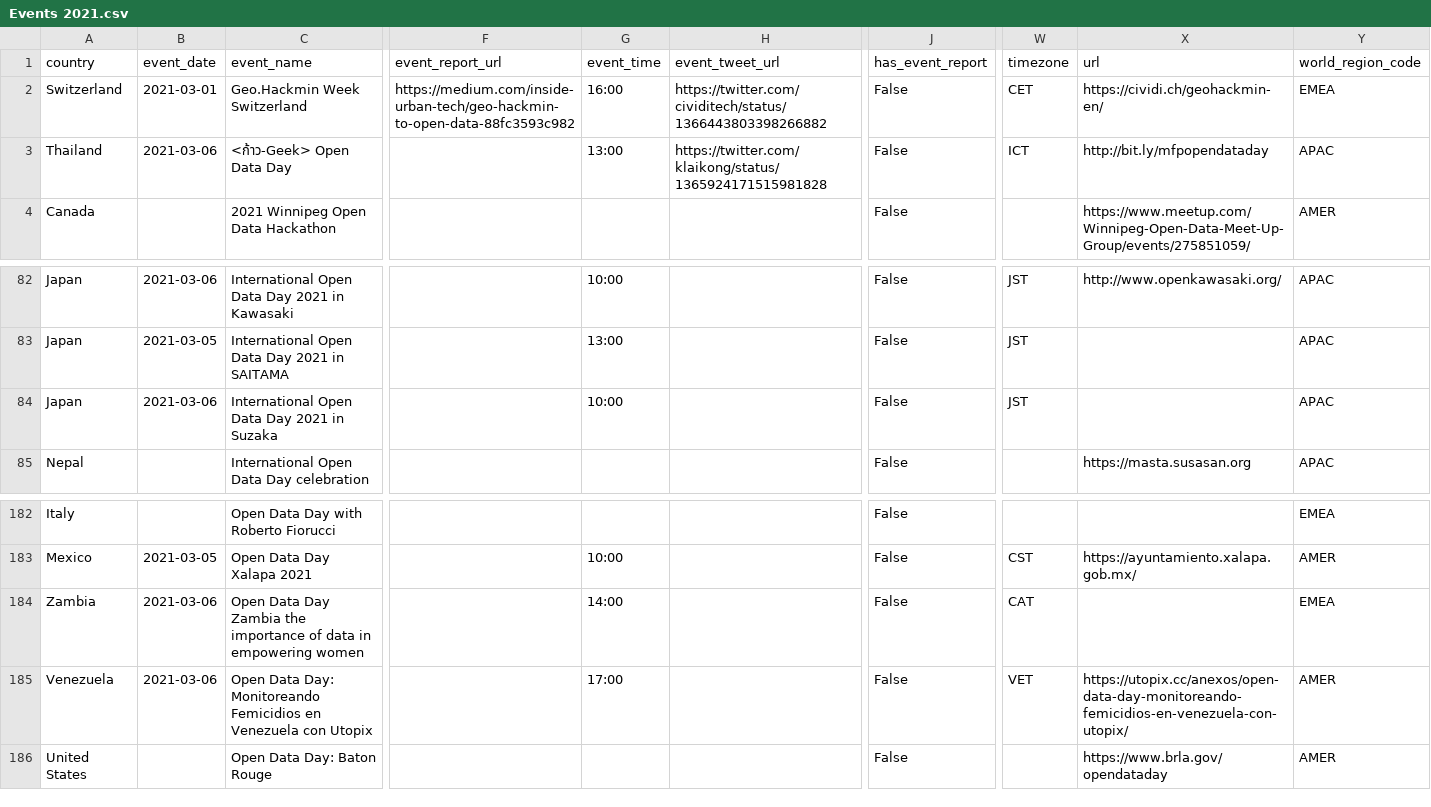
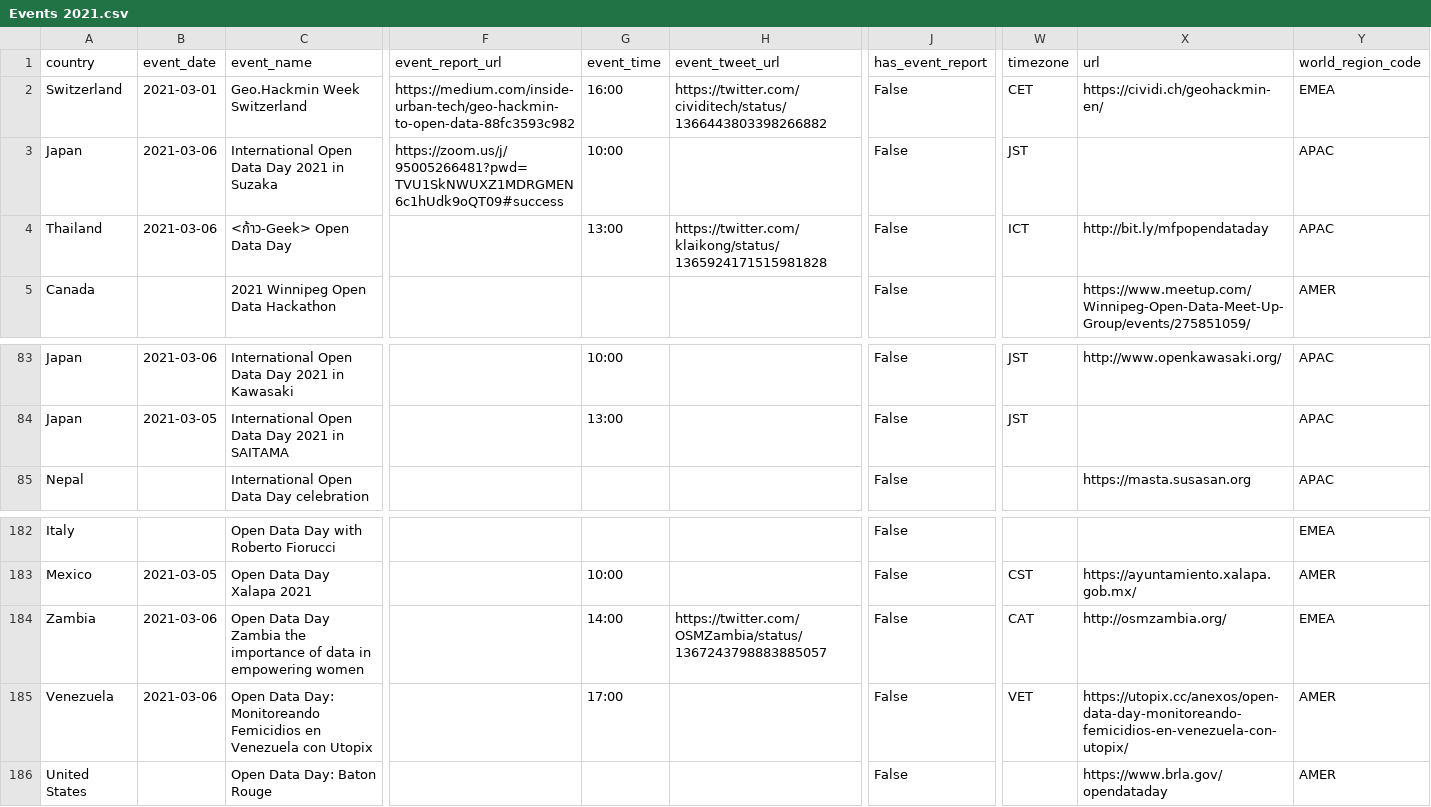
Before and after one commit to okfn/opendataday, a CSV file: Datasets/Events 2021.csv, drawn as a sheet; only a part is shown, gaps mark what is left out; removed rows and columns are numbered as before the commit, all else as after; rows hold the shown columns only; the diff names each change by its address in the sheet, - before the commit and + after, or states it on an @@ line.

```diff
--- a/Datasets/Events 2021.csv
+++ b/Datasets/Events 2021.csv
+row 3: Japan | 2021-03-06 | International Open Data Day 2021 in Suzaka | https://zoom.us/j/95005266481?pwd=TVU1SkNWUXZ1MDRGMEN6c1hUdk9oQT09#success | 10:00 |  | False | JST |  | APAC
-row 84: Japan | 2021-03-06 | International Open Data Day 2021 in Suzaka |  | 10:00 |  | False | JST |  | APAC
-H184 (event_tweet_url): (empty)
+H184 (event_tweet_url): https://twitter.com/OSMZambia/status/1367243798883885057
-X184 (url): (empty)
+X184 (url): http://osmzambia.org/
```
Also changed, not shown: 1 other file.
